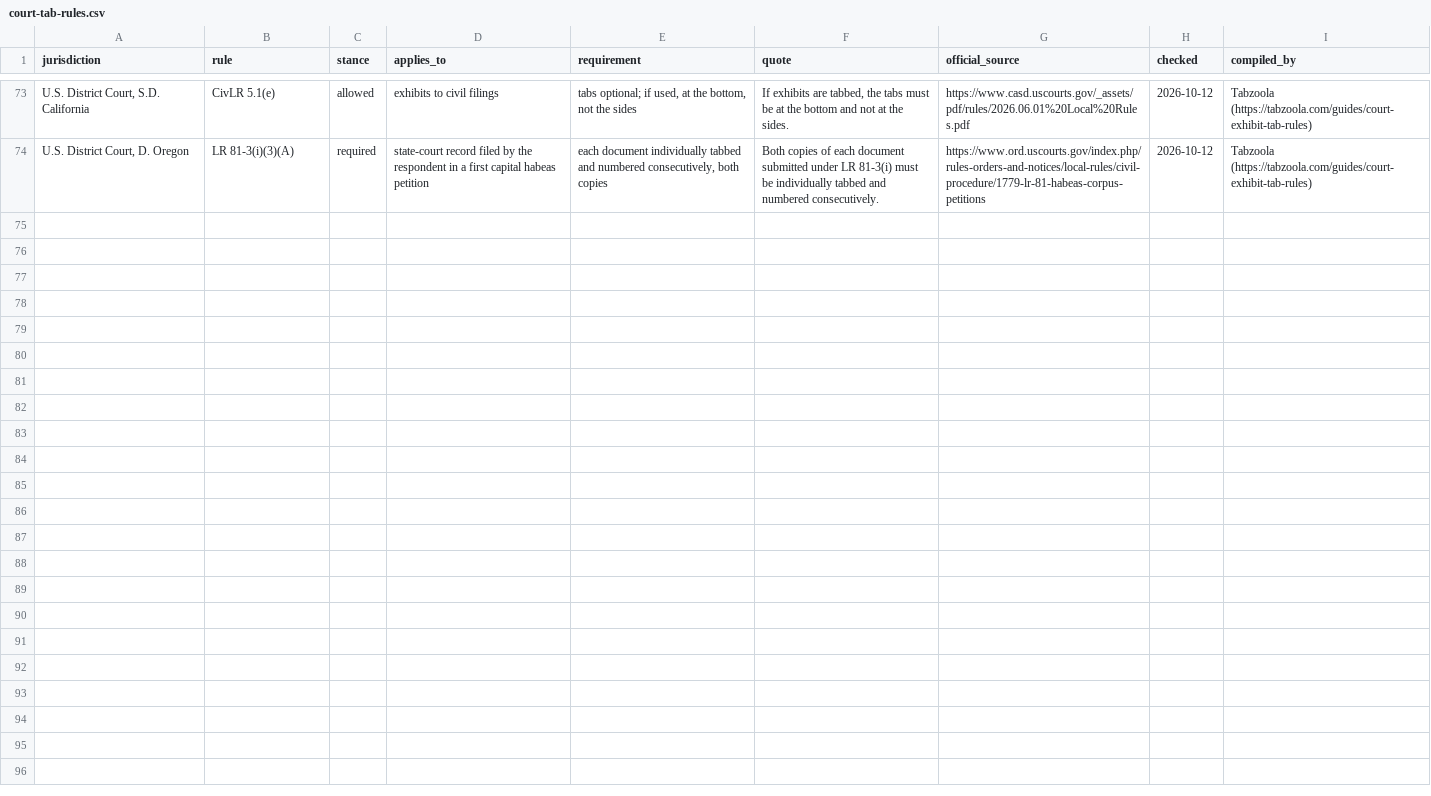
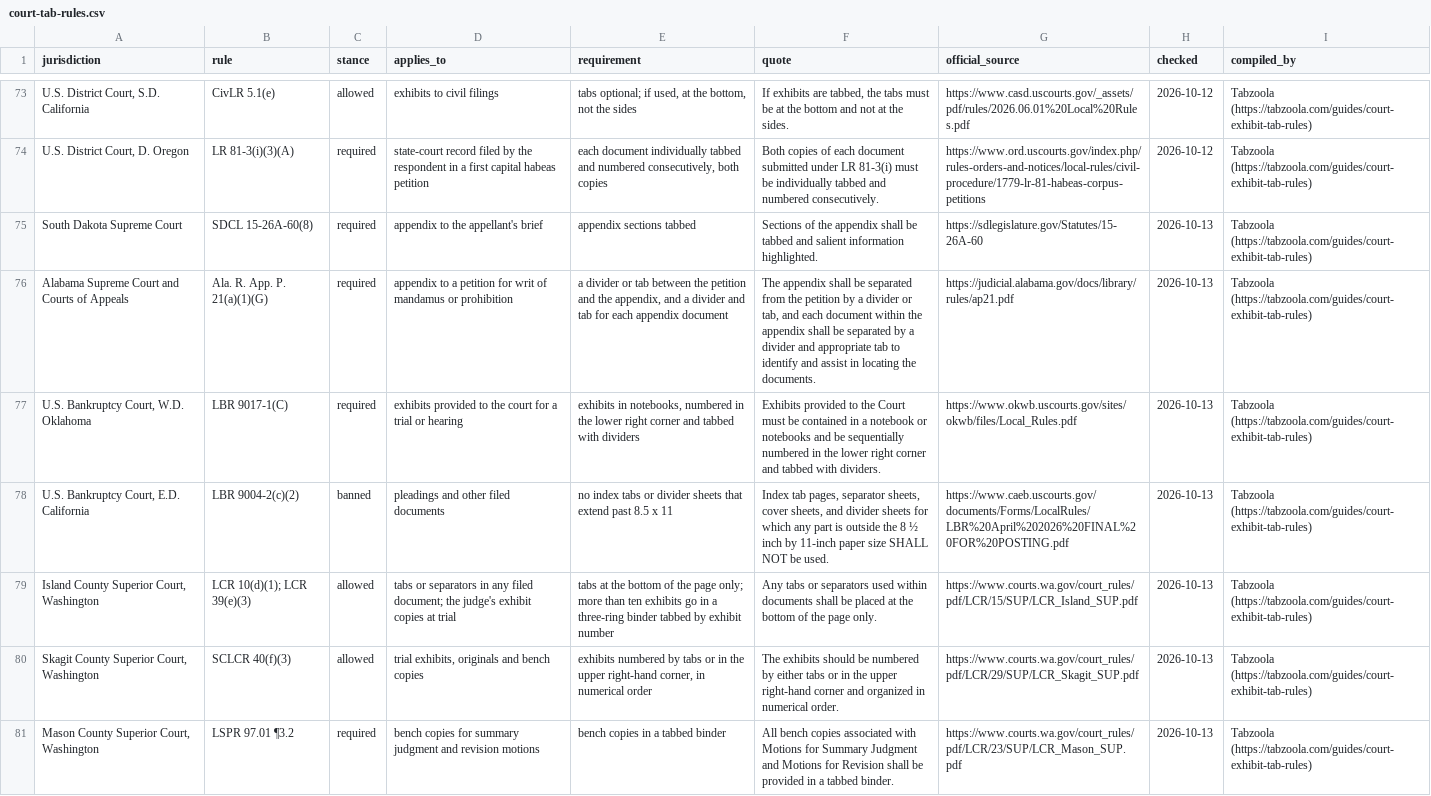
Before and after one commit to anselmoindex/custom-index-tab-prices, a CSV file: court-tab-rules.csv, drawn as a sheet; only a part is shown, gaps mark what is left out; the diff names each change by its address in the sheet, - before the commit and + after, or states it on an @@ line.

Commit message:
Court tab rules: 73 courts (South Dakota, Alabama appellate; Bankr. W.D. Okla., Bankr. E.D. Cal.; Island, Skagit, Mason County, Wash.)

```diff
--- a/court-tab-rules.csv
+++ b/court-tab-rules.csv
+row 75: South Dakota Supreme Court | SDCL 15-26A-60(8) | required | appendix to the appellant's brief | appendix sections tabbed | Sections of the appendix shall be tabbed and salient information highlighted. | https://sdlegislature.gov/Statutes/15-26A-60 | 2026-10-13 | Tabzoola (https://tabzoola.com/guides/court-exhibit-tab-rules)
+row 76: Alabama Supreme Court and Courts of Appeals | Ala. R. App. P. 21(a)(1)(G) | required | appendix to a petition for writ of mandamus or prohibition | a divider or tab between the petition and the appendix, and a divider and tab for each appendix document | The appendix shall be separated from the petition by a divider or tab, and each document within the appendix shall be separated by a divider and appropriate tab to identify and assist in locating the documents. | https://judicial.alabama.gov/docs/library/rules/ap21.pdf | 2026-10-13 | Tabzoola (https://tabzoola.com/guides/court-exhibit-tab-rules)
+row 77: U.S. Bankruptcy Court, W.D. Oklahoma | LBR 9017-1(C) | required | exhibits provided to the court for a trial or hearing | exhibits in notebooks, numbered in the lower right corner and tabbed with dividers | Exhibits provided to the Court must be contained in a notebook or notebooks and be sequentially numbered in the lower right corner and tabbed with dividers. | https://www.okwb.uscourts.gov/sites/okwb/files/Local_Rules.pdf | 2026-10-13 | Tabzoola (https://tabzoola.com/guides/court-exhibit-tab-rules)
+row 78: U.S. Bankruptcy Court, E.D. California | LBR 9004-2(c)(2) | banned | pleadings and other filed documents | no index tabs or divider sheets that extend past 8.5 x 11 | Index tab pages, separator sheets, cover sheets, and divider sheets for which any part is outside the 8 ½ inch by 11-inch paper size SHALL NOT be used. | https://www.caeb.uscourts.gov/documents/Forms/LocalRules/LBR%20April%202026%20FINAL%20FOR%20POSTING.pdf | 2026-10-13 | Tabzoola (https://tabzoola.com/guides/court-exhibit-tab-rules)
+row 79: Island County Superior Court, Washington | LCR 10(d)(1); LCR 39(e)(3) | allowed | tabs or separators in any filed document; the judge's exhibit copies at trial | tabs at the bottom of the page only; more than ten exhibits go in a three-ring binder tabbed by exhibit number | Any tabs or separators used within documents shall be placed at the bottom of the page only. | https://www.courts.wa.gov/court_rules/pdf/LCR/15/SUP/LCR_Island_SUP.pdf | 2026-10-13 | Tabzoola (https://tabzoola.com/guides/court-exhibit-tab-rules)
+row 80: Skagit County Superior Court, Washington | SCLCR 40(f)(3) | allowed | trial exhibits, originals and bench copies | exhibits numbered by tabs or in the upper right-hand corner, in numerical order | The exhibits should be numbered by either tabs or in the upper right-hand corner and organized in numerical order. | https://www.courts.wa.gov/court_rules/pdf/LCR/29/SUP/LCR_Skagit_SUP.pdf | 2026-10-13 | Tabzoola (https://tabzoola.com/guides/court-exhibit-tab-rules)
+row 81: Mason County Superior Court, Washington | LSPR 97.01 ¶3.2 | required | bench copies for summary judgment and revision motions | bench copies in a tabbed binder | All bench copies associated with Motions for Summary Judgment and Motions for Revision shall be provided in a tabbed binder. | https://www.courts.wa.gov/court_rules/pdf/LCR/23/SUP/LCR_Mason_SUP.pdf | 2026-10-13 | Tabzoola (https://tabzoola.com/guides/court-exhibit-tab-rules)
```
